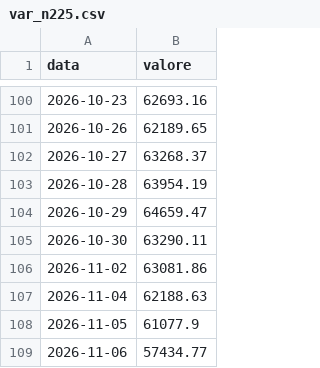
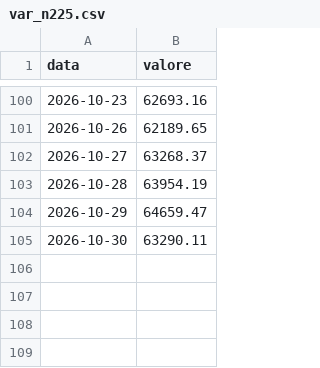
Before and after one commit to PaoloGom/Gommberg-Terminal-Daily, a CSV file: redazione/scommessa/dati/var_n225.csv, drawn as a sheet; only a part is shown, gaps mark what is left out.

```diff
--- a/redazione/scommessa/dati/var_n225.csv
+++ b/redazione/scommessa/dati/var_n225.csv
@@ -105,5 +105 @@ data,valore
 2026-10-30,63290.11
-2026-11-02,63081.86
-2026-11-04,62188.63
-2026-11-05,61077.9
-2026-11-06,57434.77
```
Also changed, not shown: redazione/scommessa/dati/acwi.csv, redazione/scommessa/dati/brent.csv, 28 other files.
